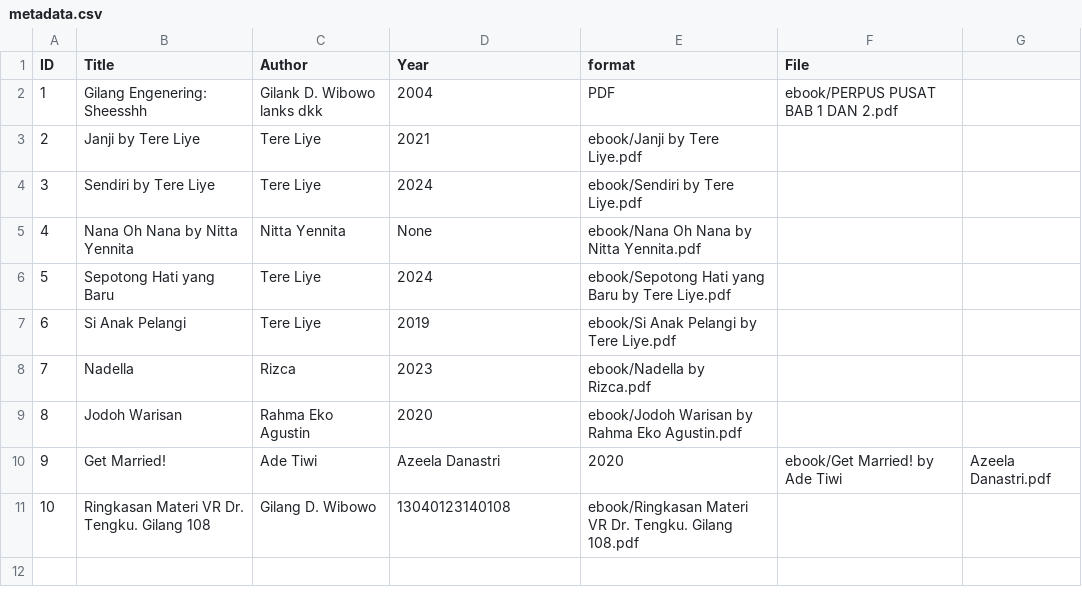
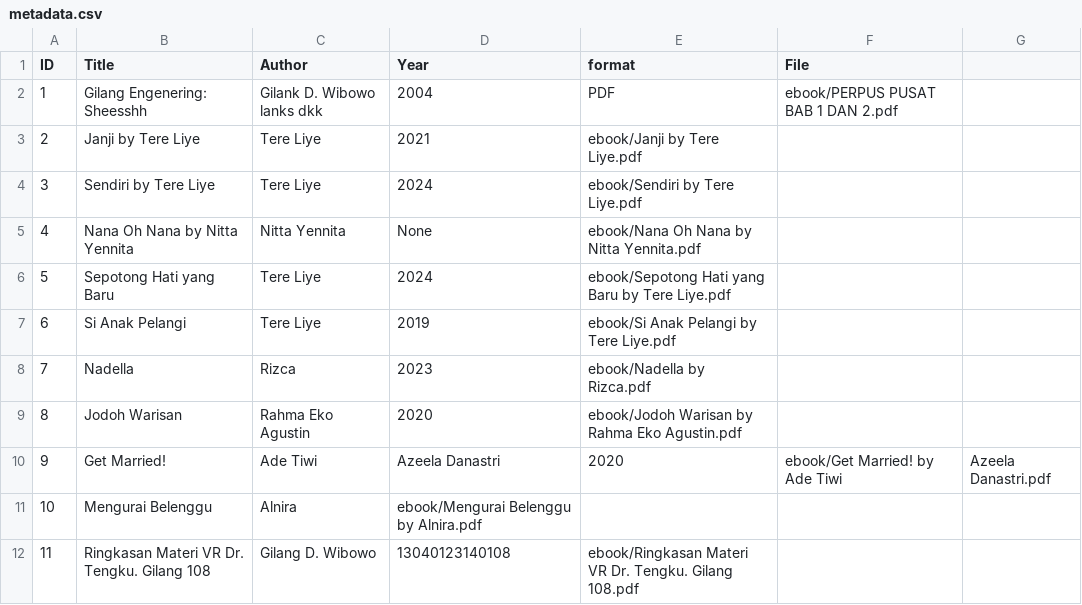
Before and after one commit to gilangwibowo89/digitallibrary, a CSV file: metadata/metadata.csv, drawn as a sheet; addresses are those after the commit; the diff names each change by its address in the sheet, - before the commit and + after, or states it on an @@ line.

Commit message:
Update metadata.csv

```diff
--- a/metadata/metadata.csv
+++ b/metadata/metadata.csv
+row 11: 10 | Mengurai Belenggu | Alnira | ebook/Mengurai Belenggu by Alnira.pdf
@@ column A (ID) renumbered from row 12 down @@
```
